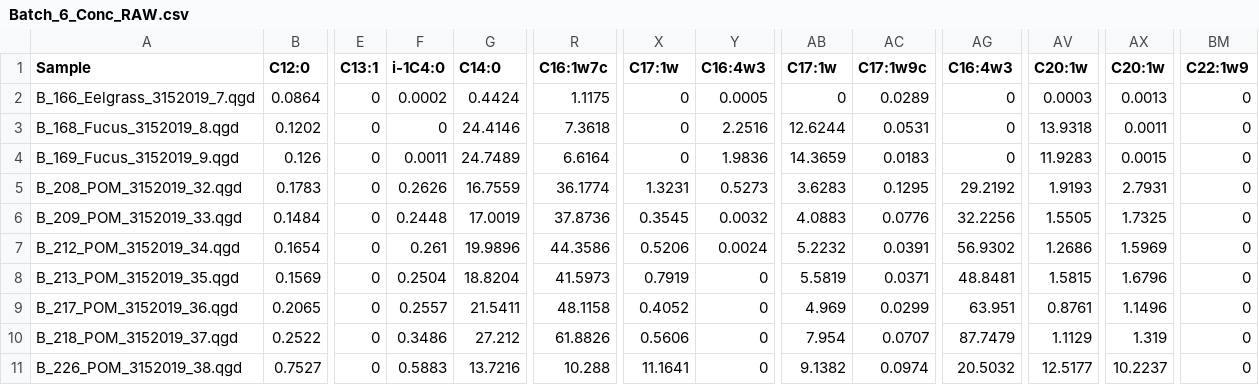
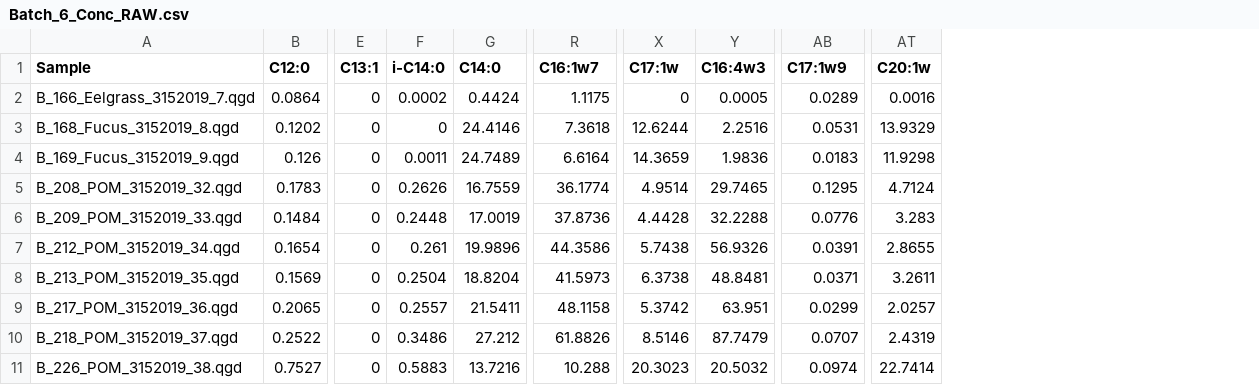
Before and after one commit to APECS-ak/APECS-master-repos, a CSV file: ALL_DATA/Fatty_acid_RAW_data/Batch_6_Conc_RAW.csv, drawn as a sheet; only a part is shown, gaps mark what is left out; removed rows and columns are numbered as before the commit, all else as after; the diff covers the shown part only; the diff names each change by its address in the sheet, - before the commit and + after, or states it on an @@ line.

```diff
--- a/ALL_DATA/Fatty_acid_RAW_data/Batch_6_Conc_RAW.csv
+++ b/ALL_DATA/Fatty_acid_RAW_data/Batch_6_Conc_RAW.csv
-column AB (C17:1w), rows 2-11: 0 | 12.6244 | 14.3659 | 3.6283 | 4.0883 | 5.2232 | 5.5819 | 4.969 | 7.954 | 9.1382
-column AG (C16:4w3), rows 2-11: 0 | 0 | 0 | 29.2192 | 32.2256 | 56.9302 | 48.8481 | 63.951 | 87.7479 | 20.5032
-column AX (C20:1w), rows 2-11: 0.0013 | 0.0011 | 0.0015 | 2.7931 | 1.7325 | 1.5969 | 1.6796 | 1.1496 | 1.319 | 10.2237
-column BM (C22:1w9), rows 2-11: all 0
-F1: i-1C4:0
+F1: i-C14:0
-R1: C16:1w7c
+R1: C16:1w7
-AB1: C17:1w9c
+AB1: C17:1w9
-AT2 (C20:1w): 0.0003
+AT2 (C20:1w): 0.0016
-X3 (C17:1w): 0
+X3 (C17:1w): 12.6244
-AT3 (C20:1w): 13.9318
+AT3 (C20:1w): 13.9329
-X4 (C17:1w): 0
+X4 (C17:1w): 14.3659
-AT4 (C20:1w): 11.9283
+AT4 (C20:1w): 11.9298
-X5 (C17:1w): 1.3231
+X5 (C17:1w): 4.9514
-Y5 (C16:4w3): 0.5273
+Y5 (C16:4w3): 29.7465
-AT5 (C20:1w): 1.9193
+AT5 (C20:1w): 4.7124
-X6 (C17:1w): 0.3545
+X6 (C17:1w): 4.4428
-Y6 (C16:4w3): 0.0032
+Y6 (C16:4w3): 32.2288
-AT6 (C20:1w): 1.5505
+AT6 (C20:1w): 3.283
-X7 (C17:1w): 0.5206
+X7 (C17:1w): 5.7438
-Y7 (C16:4w3): 0.0024
+Y7 (C16:4w3): 56.9326
-AT7 (C20:1w): 1.2686
+AT7 (C20:1w): 2.8655
-X8 (C17:1w): 0.7919
+X8 (C17:1w): 6.3738
-Y8 (C16:4w3): 0
+Y8 (C16:4w3): 48.8481
-AT8 (C20:1w): 1.5815
+AT8 (C20:1w): 3.2611
-X9 (C17:1w): 0.4052
+X9 (C17:1w): 5.3742
-Y9 (C16:4w3): 0
+Y9 (C16:4w3): 63.951
-AT9 (C20:1w): 0.8761
+AT9 (C20:1w): 2.0257
-X10 (C17:1w): 0.5606
+X10 (C17:1w): 8.5146
-Y10 (C16:4w3): 0
+Y10 (C16:4w3): 87.7479
-AT10 (C20:1w): 1.1129
+AT10 (C20:1w): 2.4319
-X11 (C17:1w): 11.1641
+X11 (C17:1w): 20.3023
-Y11 (C16:4w3): 0
+Y11 (C16:4w3): 20.5032
-AT11 (C20:1w): 12.5177
+AT11 (C20:1w): 22.7414
```
Also changed, not shown: 94 edited cells elsewhere in this file, ALL_DATA/Fatty_acid_RAW_data/Batch_5_Area_RAW.csv, ALL_DATA/Fatty_acid_RAW_data/Batch_5_Conc_RAW.csv, 1 other file.
